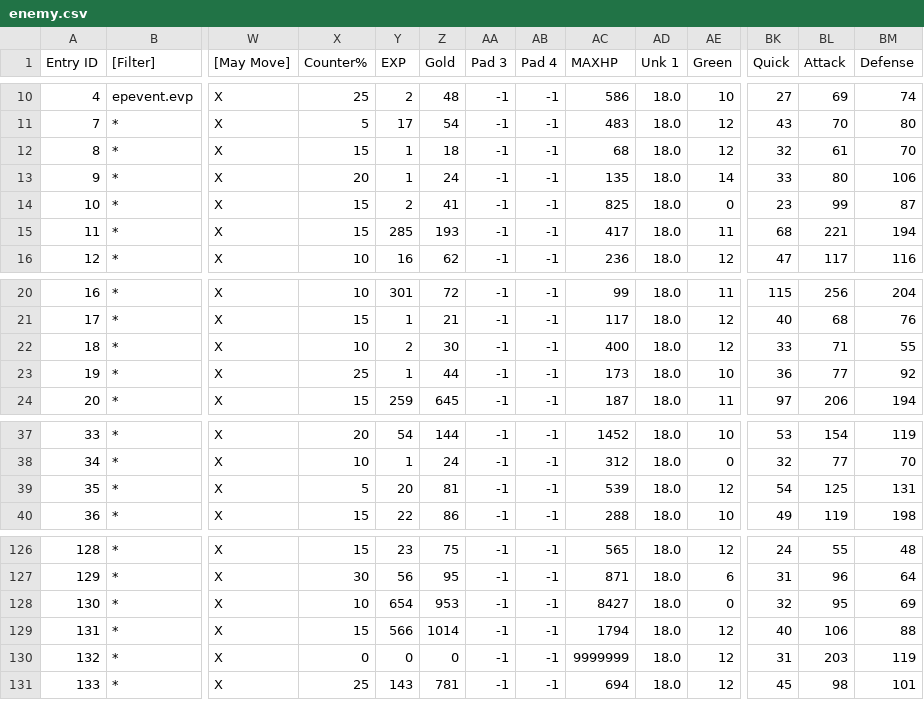
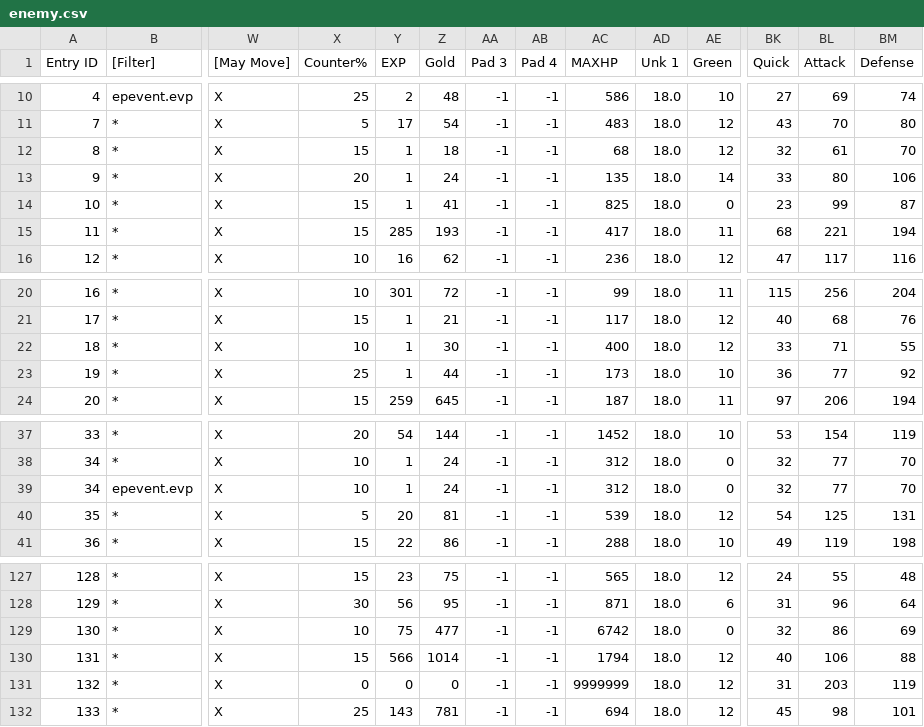
Before and after one commit to Taikocuya/SOALE, a CSV file: dist/gc-eu-final/data/enemy.csv, drawn as a sheet; only a part is shown, gaps mark what is left out; addresses are those after the commit; rows hold the shown columns only; the diff names each change by its address in the sheet, - before the commit and + after, or states it on an @@ line.

```diff
--- a/dist/gc-eu-final/data/enemy.csv
+++ b/dist/gc-eu-final/data/enemy.csv
-Y14 (EXP): 2
+Y14 (EXP): 1
-Y22 (EXP): 2
+Y22 (EXP): 1
+row 39: 34 | epevent.evp | X | 10 | 1 | 24 | -1 | -1 | 312 | 18.0 | 0 | 32 | 77 | 70
-Y129 (EXP): 654
+Y129 (EXP): 75
-Z129 (Gold): 953
+Z129 (Gold): 477
-AC129 (MAXHP): 8427
+AC129 (MAXHP): 6742
-BL129 (Attack): 95
+BL129 (Attack): 86
```
Also changed, not shown: dist/enemy.tpl.csv, dist/enemytask.tpl.csv, 45 other files.
